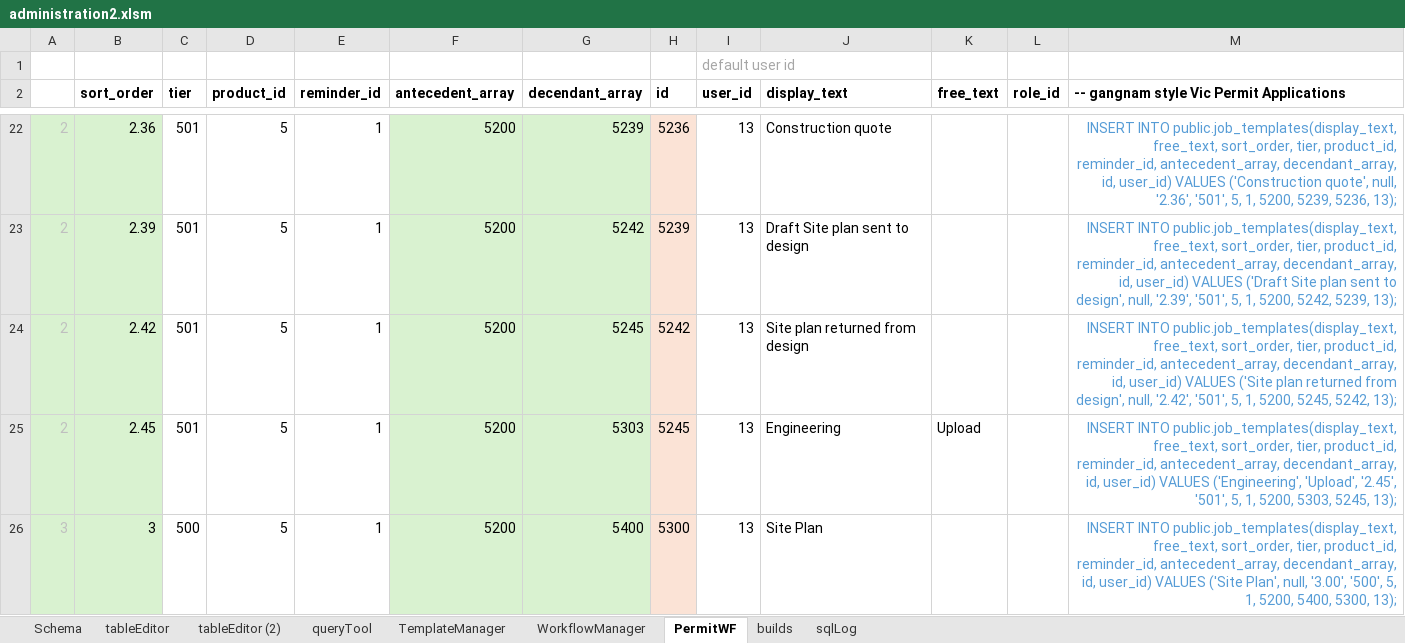
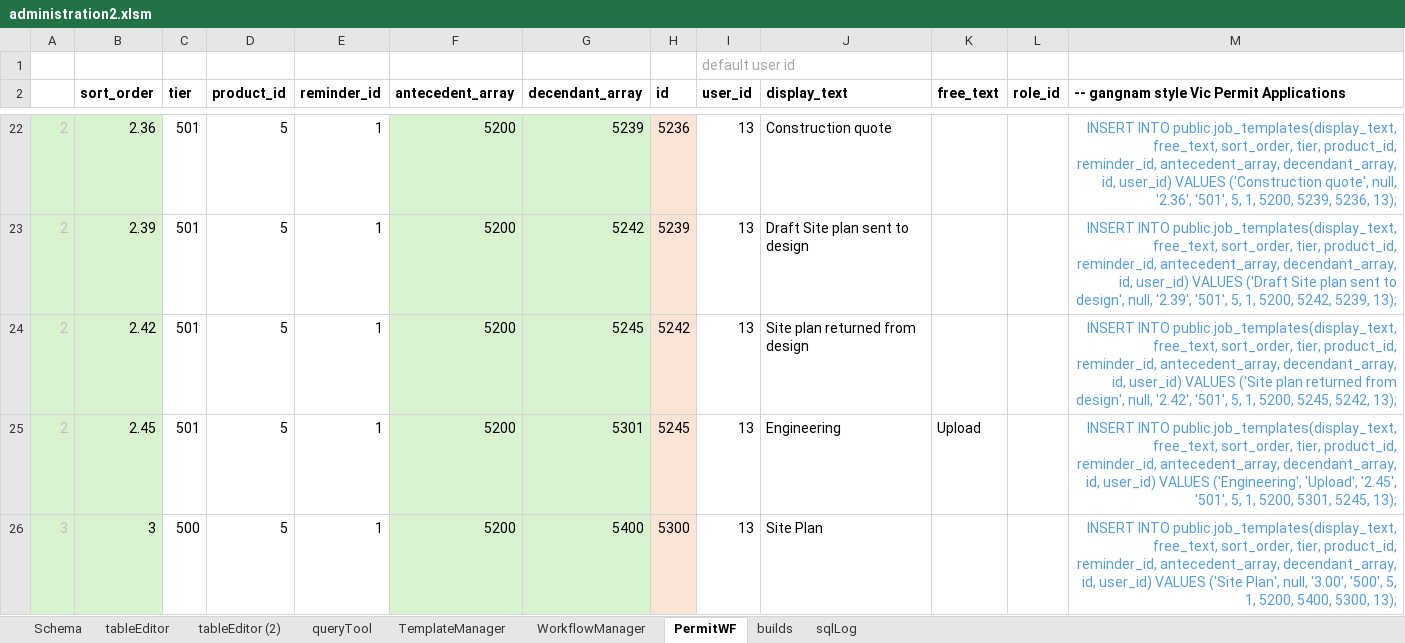
Before and after one commit to j869/nailed, an Excel workbook: administration2.xlsm, sheet PermitWF, drawn as a sheet; only a part is shown, gaps mark what is left out; values as stored, in another font and other column widths than the file's, no borders; conditional formats not drawn; 1 other sheet too large or unreadable and not compared; the diff covers the shown part only; the diff names each change by its address in the sheet, - before the commit and + after, or states it on an @@ line.

```diff
--- a/administration2.xlsm (sheet PermitWF)
+++ b/administration2.xlsm (sheet PermitWF)
-G25 (decendant_array): 5303
+G25 (decendant_array): 5301
-M25: …1, 5200, 5303, 5245, 13);
+M25: …1, 5200, 5301, 5245, 13);
```
Also changed, not shown: 1 added row, 2 edited cells and cell formats elsewhere in this sheet, formulas that keep their value, 4 other files.
